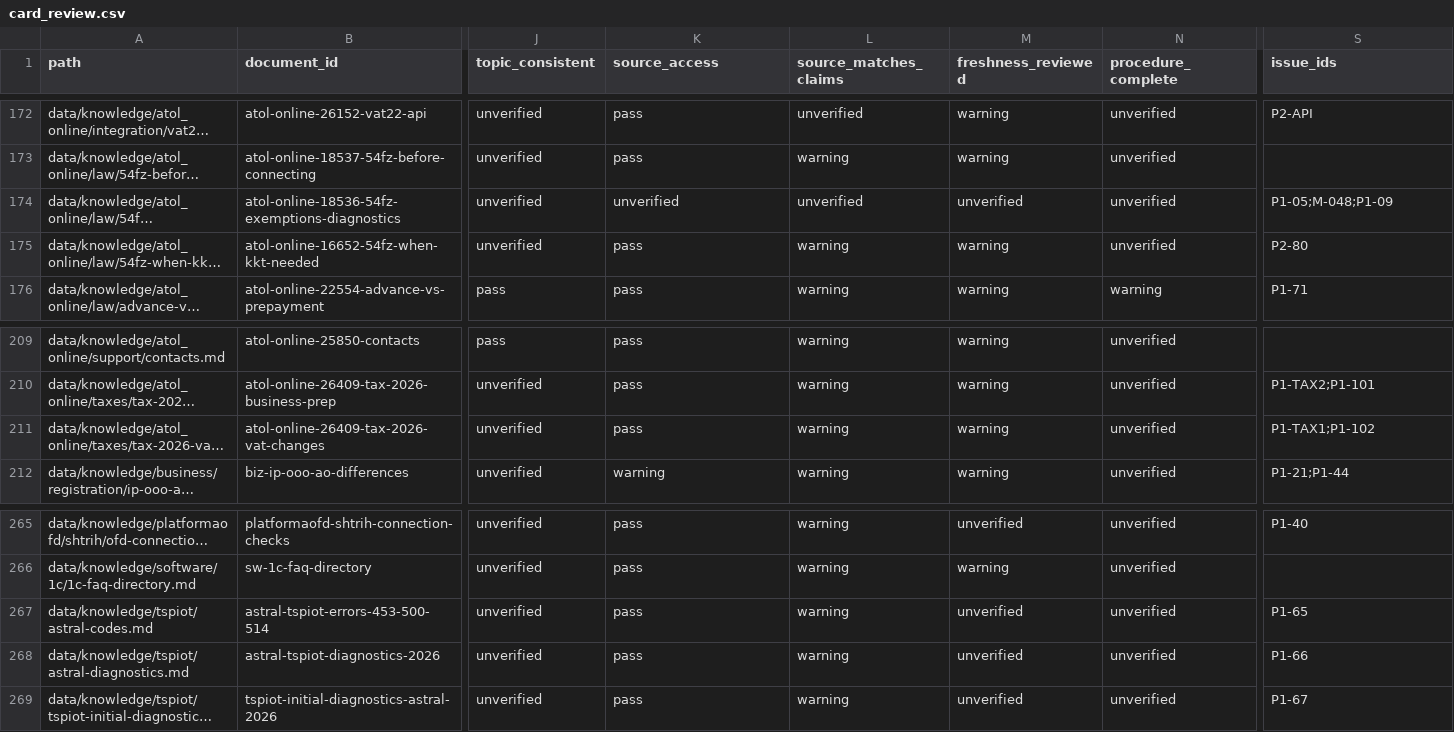
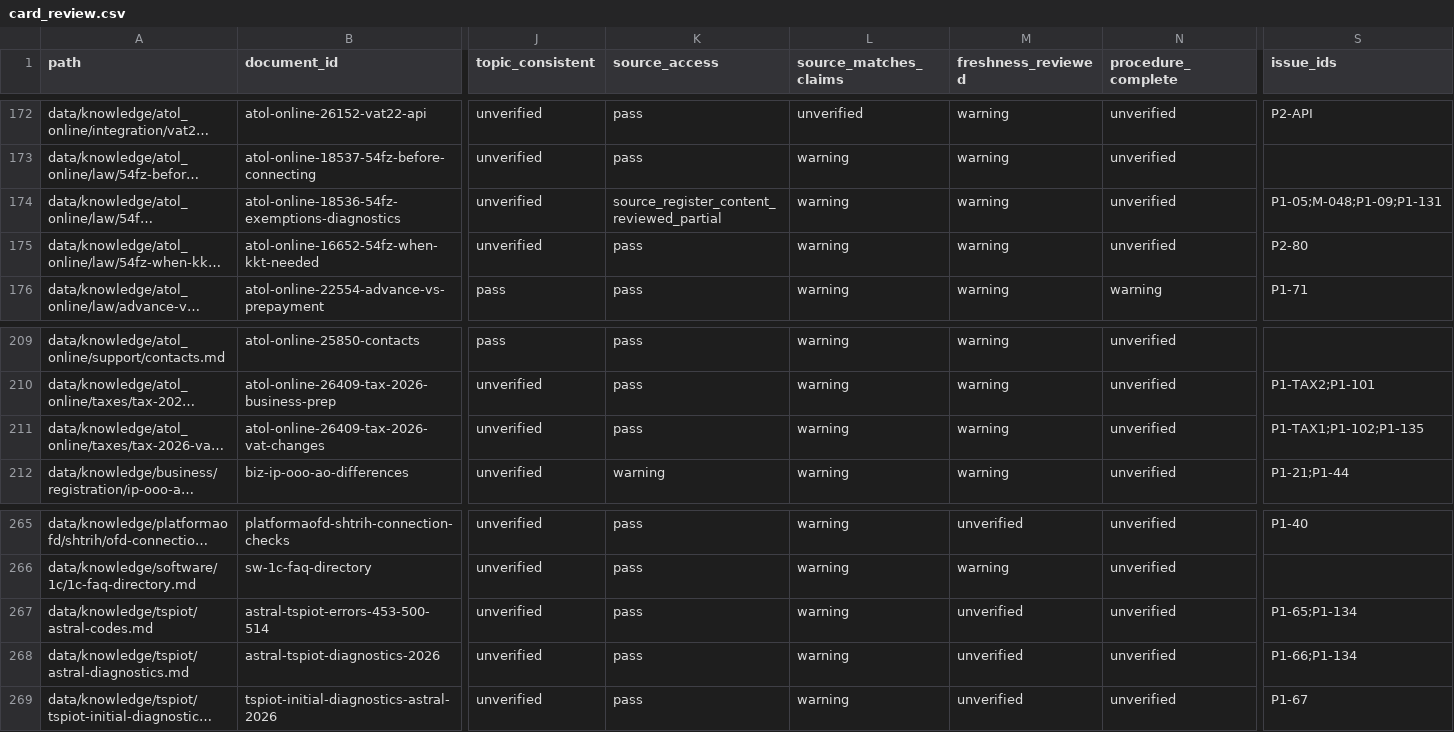
Before and after one commit to Shira-Artem/Support-RAG-Bot, a CSV file: reports/kb_review_b2_quality/card_review.csv, drawn as a sheet; only a part is shown, gaps mark what is left out; long unchanged cells end in …; the diff covers the shown part only; the diff names each change by its address in the sheet, - before the commit and + after, or states it on an @@ line.

```diff
--- a/reports/kb_review_b2_quality/card_review.csv
+++ b/reports/kb_review_b2_quality/card_review.csv
-K174 (source_access): unverified
+K174 (source_access): source_register_content_reviewed_partial
-L174 (source_matches_claims): unverified
+L174 (source_matches_claims): warning
-M174 (freshness_reviewed): unverified
+M174 (freshness_reviewed): warning
-S174 (issue_ids): P1-05;M-048;P1-09
+S174 (issue_ids): P1-05;M-048;P1-09;P1-131
-S211 (issue_ids): P1-TAX1;P1-102
+S211 (issue_ids): P1-TAX1;P1-102;P1-135
-S267 (issue_ids): P1-65
+S267 (issue_ids): P1-65;P1-134
-S268 (issue_ids): P1-66
+S268 (issue_ids): P1-66;P1-134
```
Also changed, not shown: 113 edited cells elsewhere in this file, reports/kb_parallel_review/coverage_matrix.csv, reports/kb_review_b2_quality/audit_inventory.csv, 28 other files.
